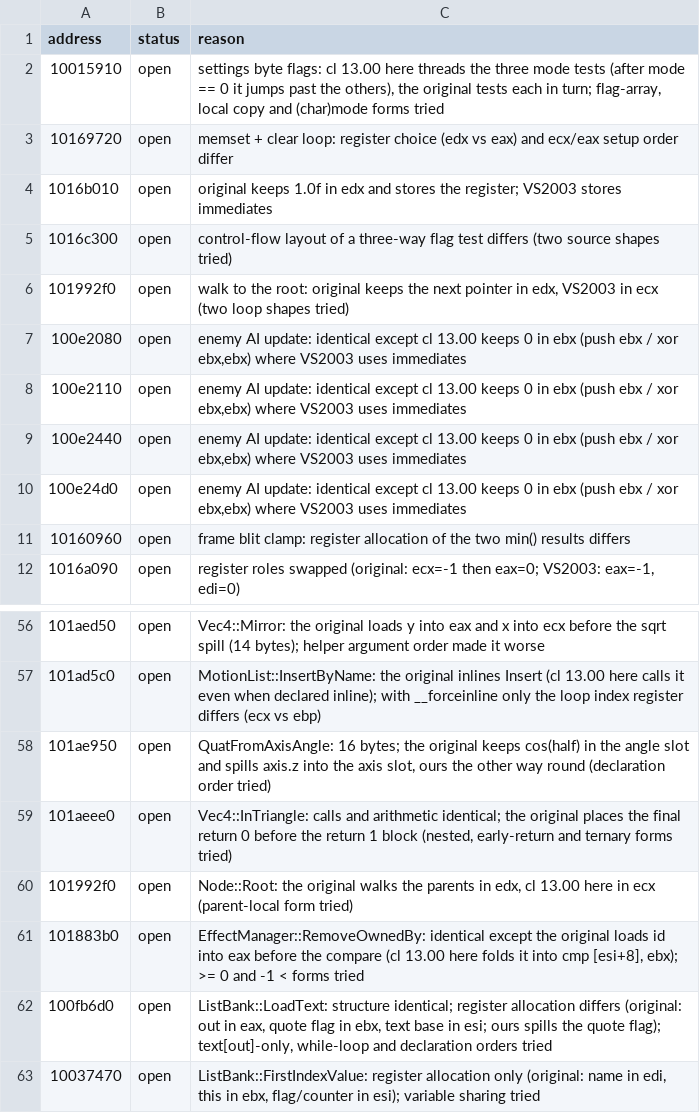
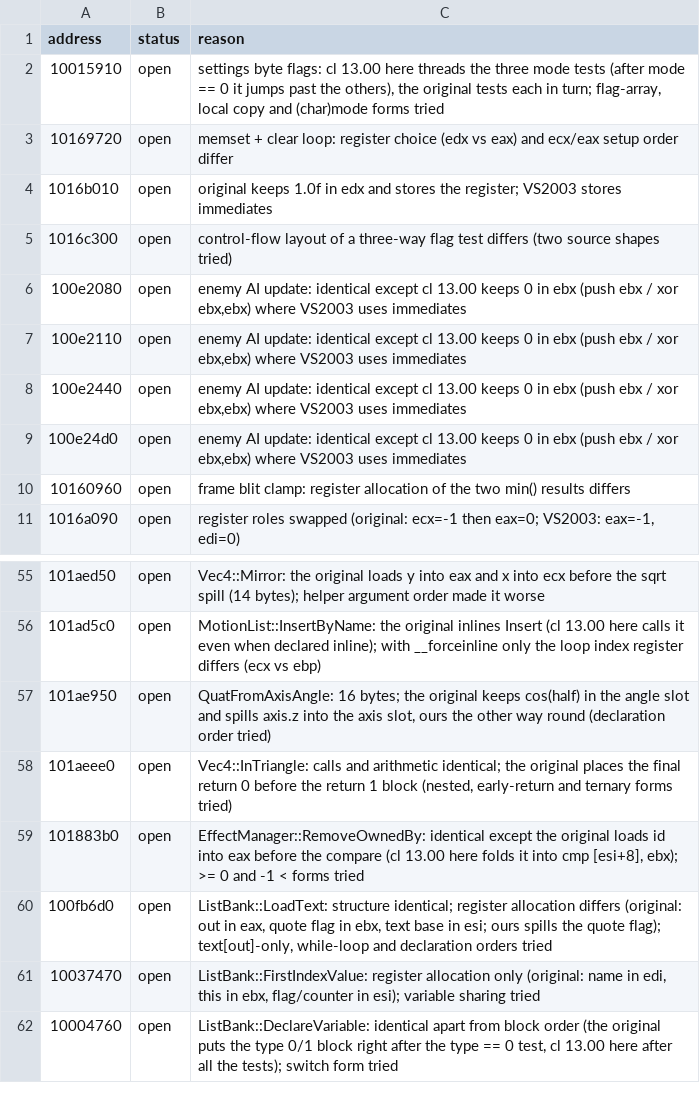
Before and after one commit to ObeseCatLord/Gurumin-Decompilation, a TSV file: decomp/open.tsv, drawn as a sheet; only a part is shown, gaps mark what is left out; the shorter side is filled out with more unchanged rows.

```diff
--- a/decomp/open.tsv
+++ b/decomp/open.tsv
@@ -5,3 +5,2 @@ address	status	reason
 1016c300	open	control-flow layout of a three-way flag test differs (two source shapes tried)
-101992f0	open	walk to the root: original keeps the next pointer in edx, VS2003 in ecx (two loop shapes tried)
 100e2080	open	enemy AI update: identical except cl 13.00 keeps 0 in ebx (push ebx / xor ebx,ebx) where VS2003 uses immediates
@@ -59,3 +58,2 @@ address	status	reason
 101aeee0	open	Vec4::InTriangle: calls and arithmetic identical; the original places the final return 0 before the return 1 block (nested, early-return and ternary forms tried)
-101992f0	open	Node::Root: the original walks the parents in edx, cl 13.00 here in ecx (parent-local form tried)
 101883b0	open	EffectManager::RemoveOwnedBy: identical except the original loads id into eax before the compare (cl 13.00 here folds it into cmp [esi+8], ebx); >= 0 and -1 < forms tried
```
Also changed, not shown: 6 other files.
